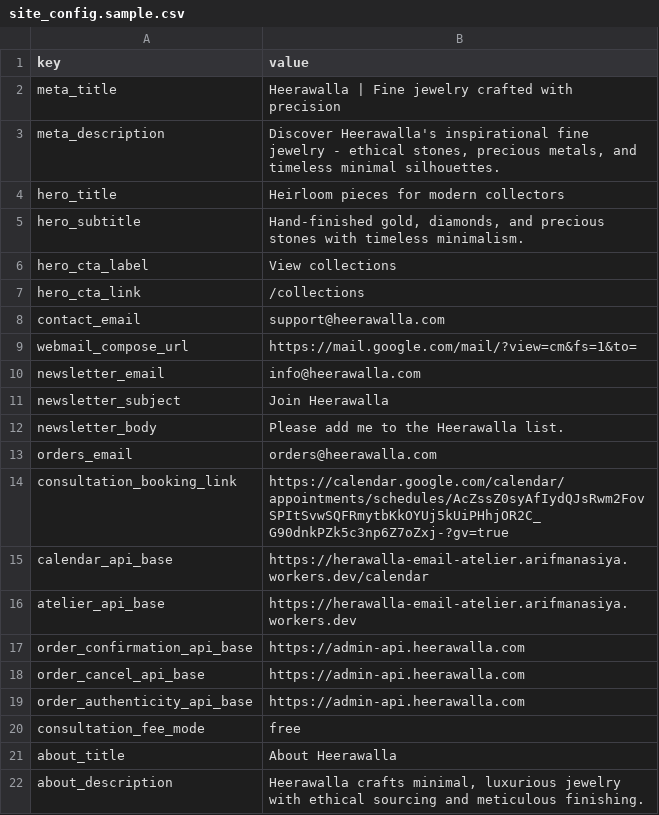
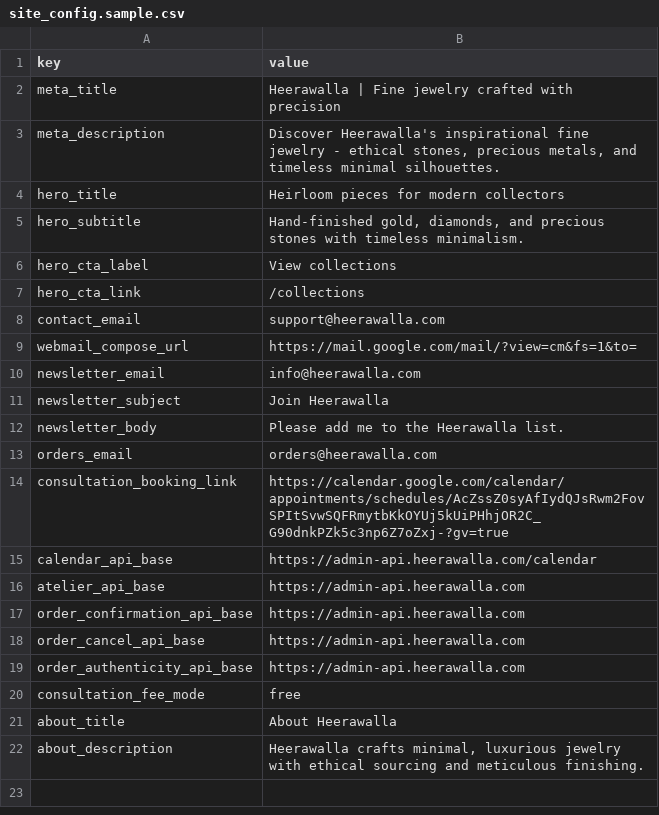
Before and after one commit to arifmanasiya/heerawalla, a CSV file: data/site_config.sample.csv, drawn as a sheet.

```diff
--- a/data/site_config.sample.csv
+++ b/data/site_config.sample.csv
@@ -14,4 +14,4 @@ orders_email,"orders@heerawalla.com"
 consultation_booking_link,"https://calendar.google.com/calendar/appointments/schedules/AcZssZ0syAfIydQJsRwm2FovSPItSvwSQFRmytbKkOYUj5kUiPHhjOR2C_G90dnkPZk5c3np6Z7oZxj-?gv=true"
-calendar_api_base,"https://herawalla-email-atelier.arifmanasiya.workers.dev/calendar"
-atelier_api_base,"https://herawalla-email-atelier.arifmanasiya.workers.dev"
+calendar_api_base,"https://admin-api.heerawalla.com/calendar"
+atelier_api_base,"https://admin-api.heerawalla.com"
 order_confirmation_api_base,"https://admin-api.heerawalla.com"
```
Also changed, not shown: 5 other files.
